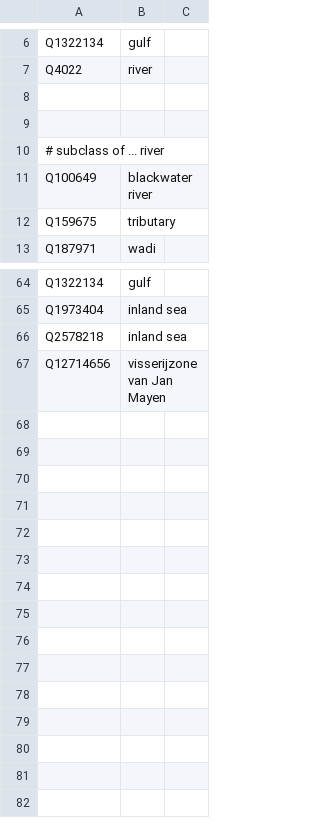
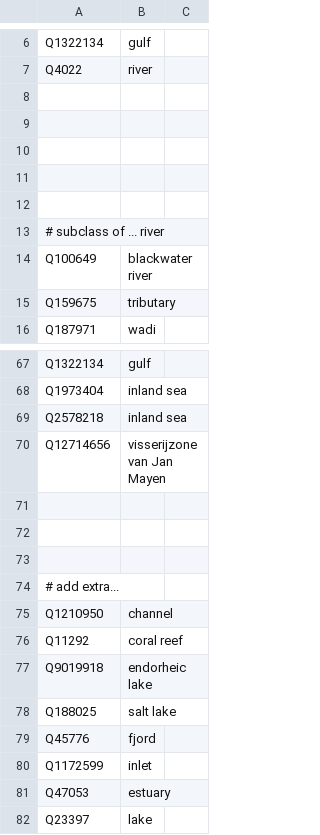
Before and after one commit to whosonfirst/concordances-whosonfirst-wikidata, a CSV file: code/wikidata_marinearea.csv, drawn as a sheet; only a part is shown, gaps mark what is left out; the diff names each change by its address in the sheet, - before the commit and + after, or states it on an @@ line.

```diff
--- a/code/wikidata_marinearea.csv
+++ b/code/wikidata_marinearea.csv
+row 10: (empty)
+row 11: (empty)
+row 12: (empty)
+row 71: (empty)
+row 72: (empty)
+row 73: (empty)
+row 74: # add extra...
+row 75: Q1210950 | channel
+row 76: Q11292 | coral reef
+row 77: Q9019918 | endorheic lake
+row 78: Q188025 | salt lake
+row 79: Q45776 | fjord
+row 80: Q1172599 | inlet
+row 81: Q47053 | estuary
+row 82: Q23397 | lake
```
Also changed, not shown: code/wikidata_campus.csv, code/wikidata_dependency.csv, 13 other files.
